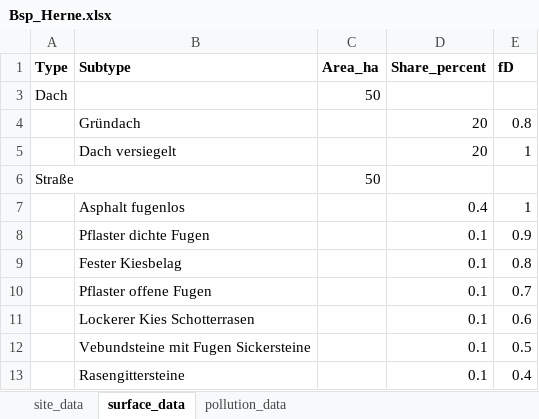
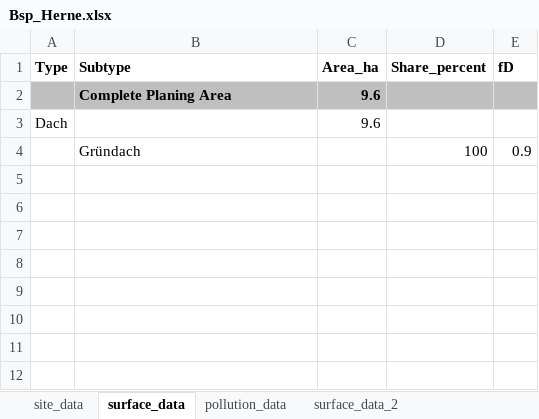
Before and after one commit to KWB-R/r2q, an Excel workbook: inst/extdata/Data_entry/Bsp_Herne.xlsx, sheet surface_data, drawn as a sheet; values as stored, in another font and other column widths than the file's, no borders; removed rows and columns are numbered as before the commit, all else as after; the diff names each change by its address in the sheet, - before the commit and + after, or states it on an @@ line.

Commit message:
Add: new example for complete assessment by using the excel data input: ".assessment_excel_data_input.R"
plus: Some functions and variables renamed, Data input check transfered to the data loading functions

not finished yet: Some Vignettes do not work with new functions

```diff
--- a/inst/extdata/Data_entry/Bsp_Herne.xlsx (sheet surface_data)
+++ b/inst/extdata/Data_entry/Bsp_Herne.xlsx (sheet surface_data)
+sheet tab: surface_data_2
-row 3: Dach |  | 50
+row 2:  | Complete Planing Area | 9.6
+row 3: Dach |  | 9.6
-D4 (Share_percent): 20
+D4 (Share_percent): 100
-E4 (fD): 0.8
+E4 (fD): 0.9
-row 5:  | Dach versiegelt |  | 20 | 1
-row 6: Straße |  | 50
-row 7:  | Asphalt fugenlos |  | 0.4 | 1
-row 8:  | Pflaster dichte Fugen |  | 0.1 | 0.9
-row 9:  | Fester Kiesbelag |  | 0.1 | 0.8
-row 10:  | Pflaster offene Fugen |  | 0.1 | 0.7
-row 11:  | Lockerer Kies Schotterrasen |  | 0.1 | 0.6
-row 12:  | Vebundsteine mit Fugen Sickersteine |  | 0.1 | 0.5
-row 13:  | Rasengittersteine |  | 0.1 | 0.4
```
Also changed, not shown: sheet site_data, 25 other files.
